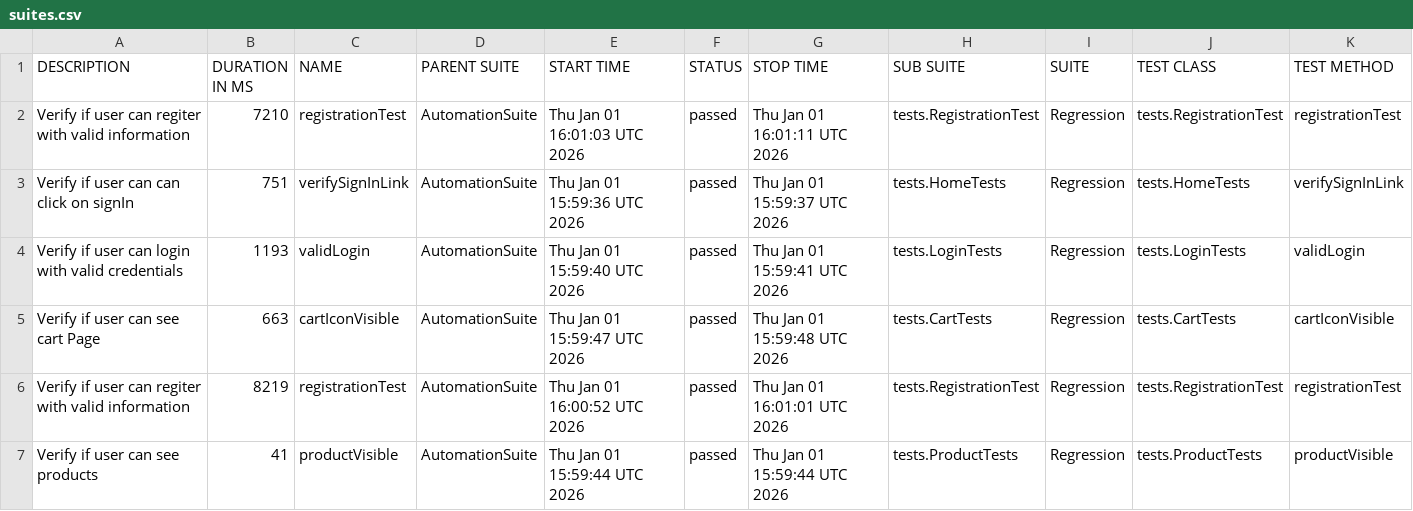
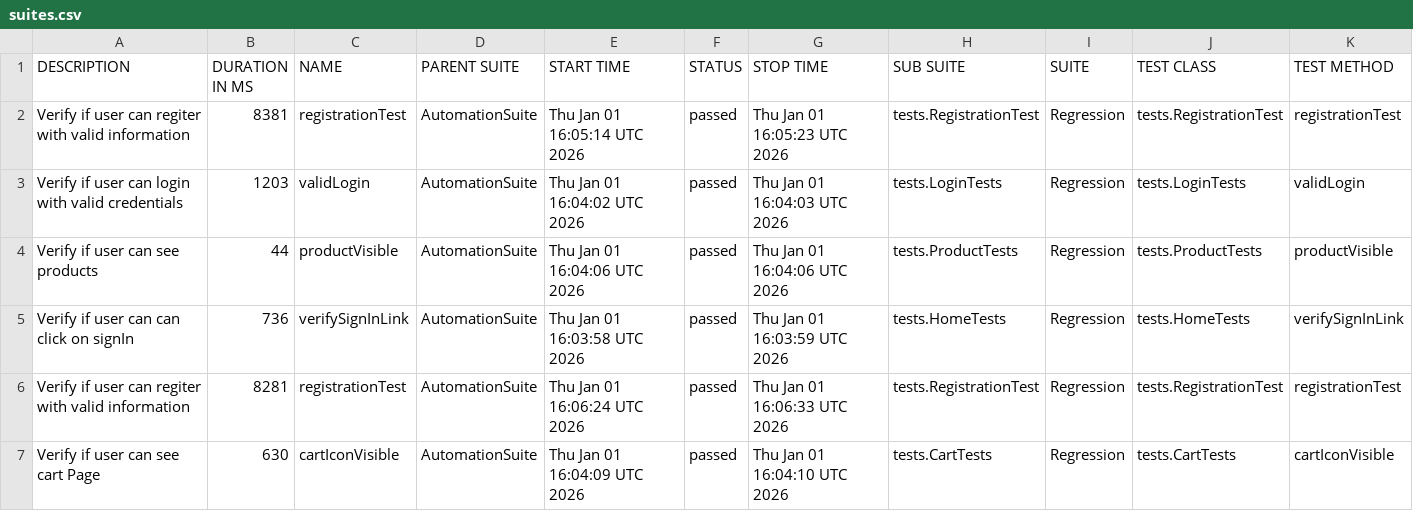
Before and after one commit to Uddin32484/SeleniumDataDrivenProject, a CSV file: data/suites.csv, drawn as a sheet.

```diff
--- a/data/suites.csv
+++ b/data/suites.csv
@@ -1,7 +1,7 @@
 "DESCRIPTION","DURATION IN MS","NAME","PARENT SUITE","START TIME","STATUS","STOP TIME","SUB SUITE","SUITE","TEST CLASS","TEST METHOD"
-"Verify if user can  regiter with  valid information","7210","registrationTest","AutomationSuite","Thu Jan 01 16:01:03 UTC 2026","passed","Thu Jan 01 16:01:11 UTC 2026","tests.RegistrationTest","Regression","tests.RegistrationTest","registrationTest"
-"Verify if user can can click on signIn","751","verifySignInLink","AutomationSuite","Thu Jan 01 15:59:36 UTC 2026","passed","Thu Jan 01 15:59:37 UTC 2026","tests.HomeTests","Regression","tests.HomeTests","verifySignInLink"
-"Verify if user can login with valid credentials","1193","validLogin","AutomationSuite","Thu Jan 01 15:59:40 UTC 2026","passed","Thu Jan 01 15:59:41 UTC 2026","tests.LoginTests","Regression","tests.LoginTests","validLogin"
-"Verify if user can  see cart Page","663","cartIconVisible","AutomationSuite","Thu Jan 01 15:59:47 UTC 2026","passed","Thu Jan 01 15:59:48 UTC 2026","tests.CartTests","Regression","tests.CartTests","cartIconVisible"
-"Verify if user can  regiter with  valid information","8219","registrationTest","AutomationSuite","Thu Jan 01 16:00:52 UTC 2026","passed","Thu Jan 01 16:01:01 UTC 2026","tests.RegistrationTest","Regression","tests.RegistrationTest","registrationTest"
-"Verify if user can see products","41","productVisible","AutomationSuite","Thu Jan 01 15:59:44 UTC 2026","passed","Thu Jan 01 15:59:44 UTC 2026","tests.ProductTests","Regression","tests.ProductTests","productVisible"
+"Verify if user can  regiter with  valid information","8381","registrationTest","AutomationSuite","Thu Jan 01 16:05:14 UTC 2026","passed","Thu Jan 01 16:05:23 UTC 2026","tests.RegistrationTest","Regression","tests.RegistrationTest","registrationTest"
+"Verify if user can login with valid credentials","1203","validLogin","AutomationSuite","Thu Jan 01 16:04:02 UTC 2026","passed","Thu Jan 01 16:04:03 UTC 2026","tests.LoginTests","Regression","tests.LoginTests","validLogin"
+"Verify if user can see products","44","productVisible","AutomationSuite","Thu Jan 01 16:04:06 UTC 2026","passed","Thu Jan 01 16:04:06 UTC 2026","tests.ProductTests","Regression","tests.ProductTests","productVisible"
+"Verify if user can can click on signIn","736","verifySignInLink","AutomationSuite","Thu Jan 01 16:03:58 UTC 2026","passed","Thu Jan 01 16:03:59 UTC 2026","tests.HomeTests","Regression","tests.HomeTests","verifySignInLink"
+"Verify if user can  regiter with  valid information","8281","registrationTest","AutomationSuite","Thu Jan 01 16:06:24 UTC 2026","passed","Thu Jan 01 16:06:33 UTC 2026","tests.RegistrationTest","Regression","tests.RegistrationTest","registrationTest"
+"Verify if user can  see cart Page","630","cartIconVisible","AutomationSuite","Thu Jan 01 16:04:09 UTC 2026","passed","Thu Jan 01 16:04:10 UTC 2026","tests.CartTests","Regression","tests.CartTests","cartIconVisible"
```
Also changed, not shown: 31 other files.
